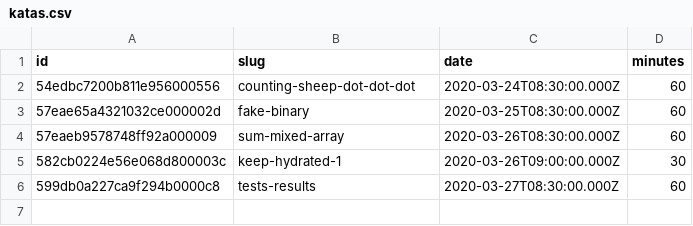
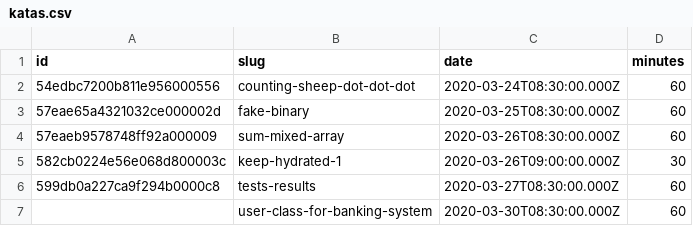
Before and after one commit to agalvezcorell/codewars-kata-student-correction-ih, a CSV file: input/katas.csv, drawn as a sheet.

Commit message:
week 2

```diff
--- a/input/katas.csv
+++ b/input/katas.csv
@@ -6 +6,2 @@ id,slug,date,minutes
 599db0a227ca9f294b0000c8,tests-results,2020-03-27T08:30:00.000Z,60
+,user-class-for-banking-system,2020-03-30T08:30:00.000Z,60
```
